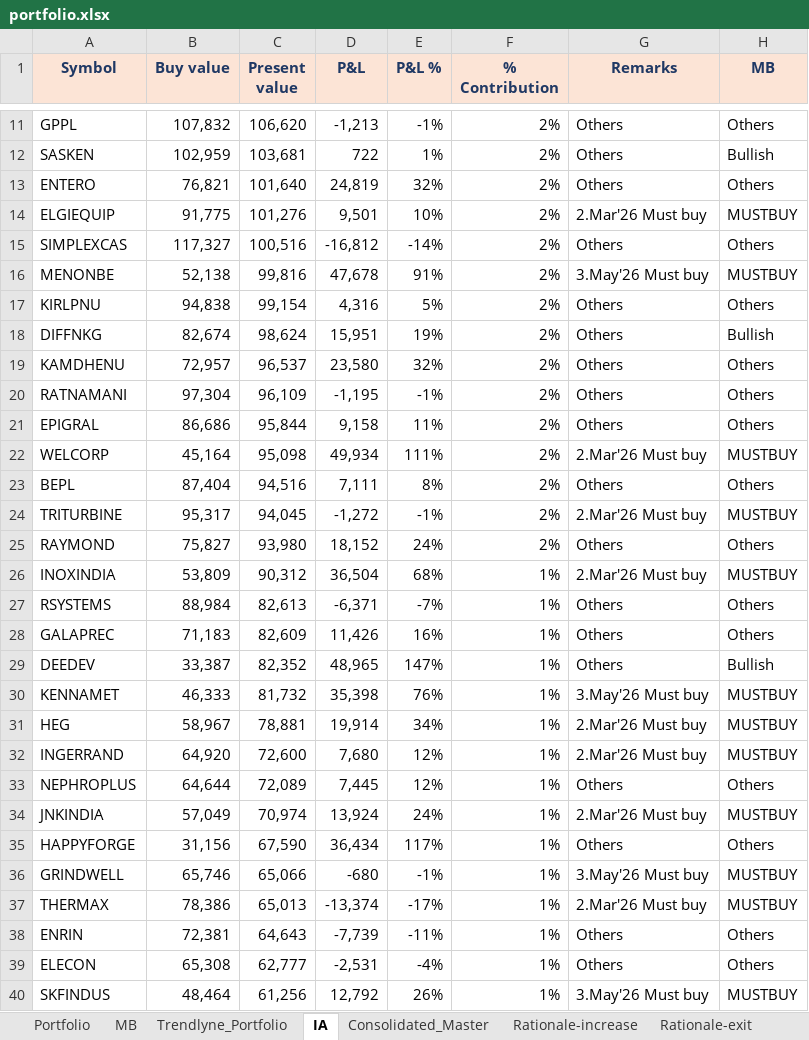
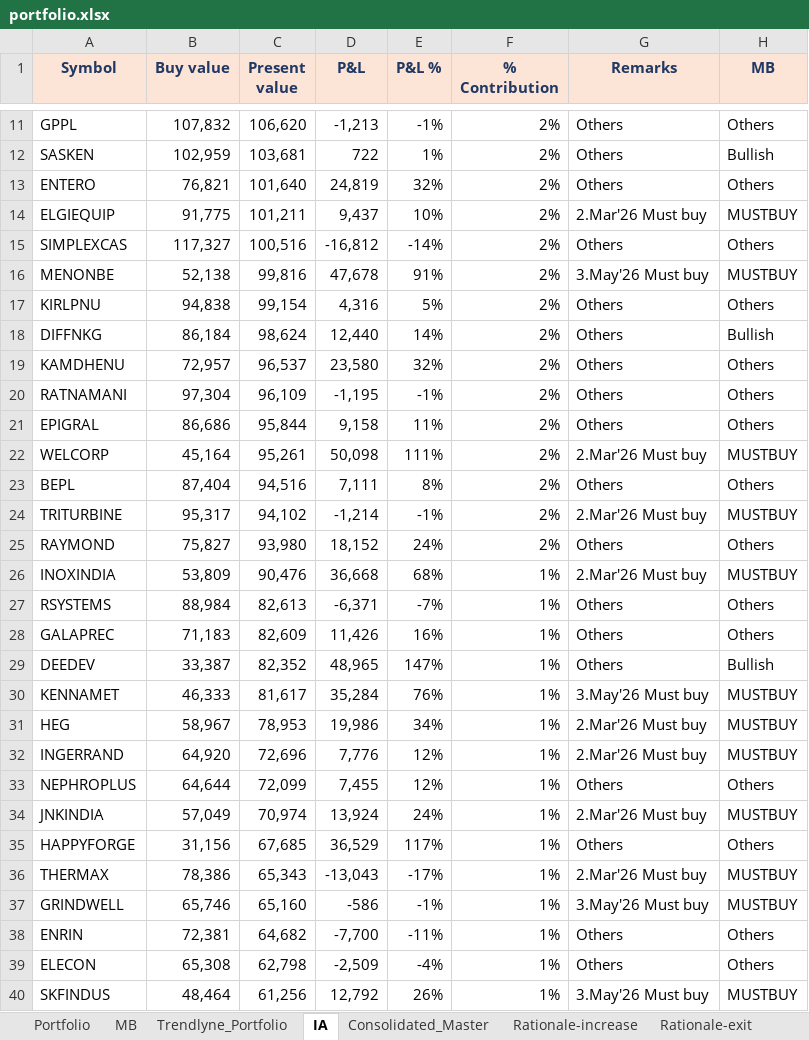
Before and after one commit to kvector0001/STT-Dashboard, an Excel workbook: data/portfolio.xlsx, sheet IA, drawn as a sheet; only a part is shown, gaps mark what is left out; values as stored, in another font and other column widths than the file's, no borders; charts and pictures and conditional formats not drawn; removed rows and columns are numbered as before the commit, all else as after; the diff covers the shown part only; the diff names each change by its address in the sheet, - before the commit and + after, or states it on an @@ line.

```diff
--- a/data/portfolio.xlsx (sheet IA)
+++ b/data/portfolio.xlsx (sheet IA)
-C14 (Present value): 101,276
+C14 (Present value): 101,211
-D14 (P&L): 9,501
+D14 (P&L): 9,437
-B18 (Buy value): 82,674
+B18 (Buy value): 86,184
-D18 (P&L): 15,951
+D18 (P&L): 12,440
-E18 (P&L %): 19%
+E18 (P&L %): 14%
-C22 (Present value): 95,098
+C22 (Present value): 95,261
-D22 (P&L): 49,934
+D22 (P&L): 50,098
-C24 (Present value): 94,045
+C24 (Present value): 94,102
-D24 (P&L): -1,272
+D24 (P&L): -1,214
-C26 (Present value): 90,312
+C26 (Present value): 90,476
-D26 (P&L): 36,504
+D26 (P&L): 36,668
-C30 (Present value): 81,732
+C30 (Present value): 81,617
-D30 (P&L): 35,398
+D30 (P&L): 35,284
-C31 (Present value): 78,881
+C31 (Present value): 78,953
-D31 (P&L): 19,914
+D31 (P&L): 19,986
-C32 (Present value): 72,600
+C32 (Present value): 72,696
-D32 (P&L): 7,680
+D32 (P&L): 7,776
-C33 (Present value): 72,089
+C33 (Present value): 72,099
-D33 (P&L): 7,445
+D33 (P&L): 7,455
-C35 (Present value): 67,590
+C35 (Present value): 67,685
-D35 (P&L): 36,434
+D35 (P&L): 36,529
-row 36: GRINDWELL | 65,746 | 65,066 | -680 | -1% | 1% | 3.May'26 Must buy | MUSTBUY
-C36 (Present value): 65,013
+C36 (Present value): 65,343
-D36 (P&L): -13,374
+D36 (P&L): -13,043
+row 37: GRINDWELL | 65,746 | 65,160 | -586 | -1% | 1% | 3.May'26 Must buy | MUSTBUY
-C38 (Present value): 64,643
+C38 (Present value): 64,682
-D38 (P&L): -7,739
+D38 (P&L): -7,700
-C39 (Present value): 62,777
+C39 (Present value): 62,798
-D39 (P&L): -2,531
+D39 (P&L): -2,509
```
Also changed, not shown: 4 added rows, 4 removed rows and 62 edited cells elsewhere in this sheet, sheet Portfolio, sheet Consolidated_Master, sheet Trendlyne_Portfolio, 1 other file.
